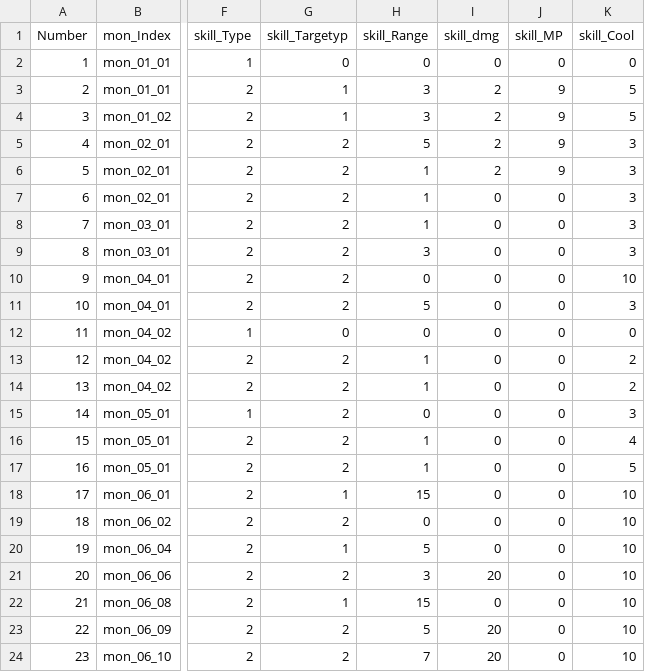
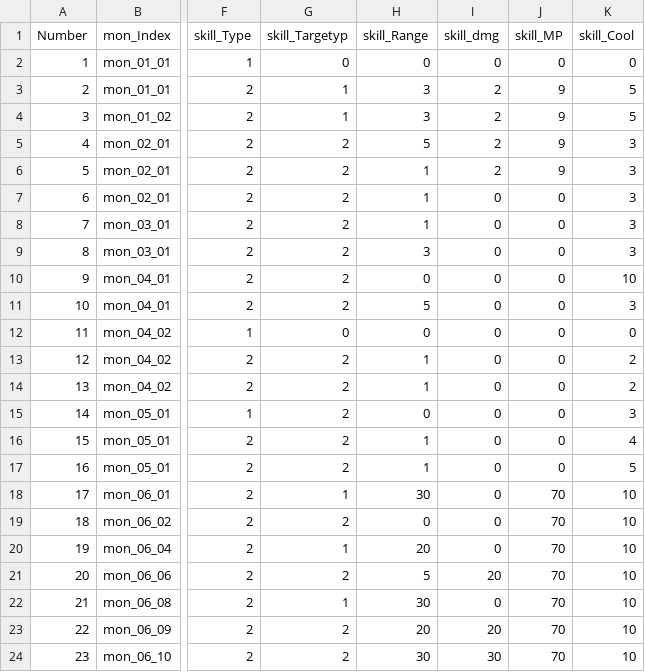
Before and after one commit to DongYunLee372/Lette-Project, a CSV file: Assets/Resources/CSV/MonsterSkill_DB.csv, drawn as a sheet; only a part is shown, gaps mark what is left out; the diff names each change by its address in the sheet, - before the commit and + after, or states it on an @@ line.

```diff
--- a/Assets/Resources/CSV/MonsterSkill_DB.csv
+++ b/Assets/Resources/CSV/MonsterSkill_DB.csv
-H18 (skill_Range): 15
+H18 (skill_Range): 30
-J18:J24 (skill_MP): 0
+J18:J24 (skill_MP): 70
-H20 (skill_Range): 5
+H20 (skill_Range): 20
-H21 (skill_Range): 3
+H21 (skill_Range): 5
-H22 (skill_Range): 15
+H22 (skill_Range): 30
-H23 (skill_Range): 5
+H23 (skill_Range): 20
-H24 (skill_Range): 7
+H24 (skill_Range): 30
-I24 (skill_dmg): 20
+I24 (skill_dmg): 30
```
Also changed, not shown: 23 other files.
